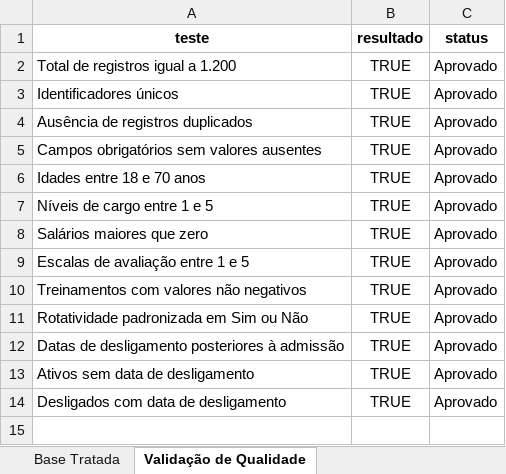
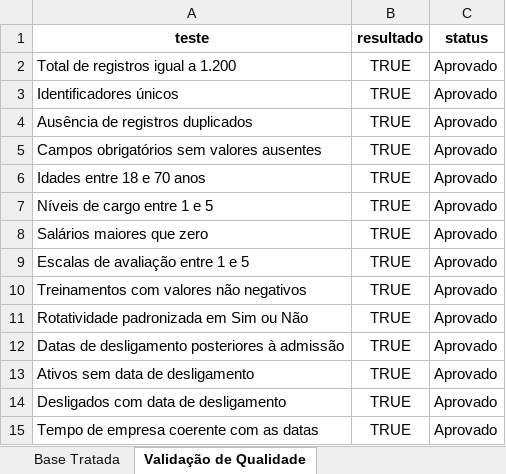
Before and after one commit to leandroanalytics/people-analytics-turnover, an Excel workbook: data/People_Analytics_Base_Tratada.xlsx, sheet Validação de Qualidade, drawn as a sheet; values as stored, in another font and other column widths than the file's, no borders; the diff names each change by its address in the sheet, - before the commit and + after, or states it on an @@ line.

```diff
--- a/data/People_Analytics_Base_Tratada.xlsx (sheet Validação de Qualidade)
+++ b/data/People_Analytics_Base_Tratada.xlsx (sheet Validação de Qualidade)
+row 15: Tempo de empresa coerente com as datas | TRUE | Aprovado
```
Also changed, not shown: sheet Base Tratada, powerBi/People_Analytics_Resumo_Executivo.xlsx, 17 other files.
